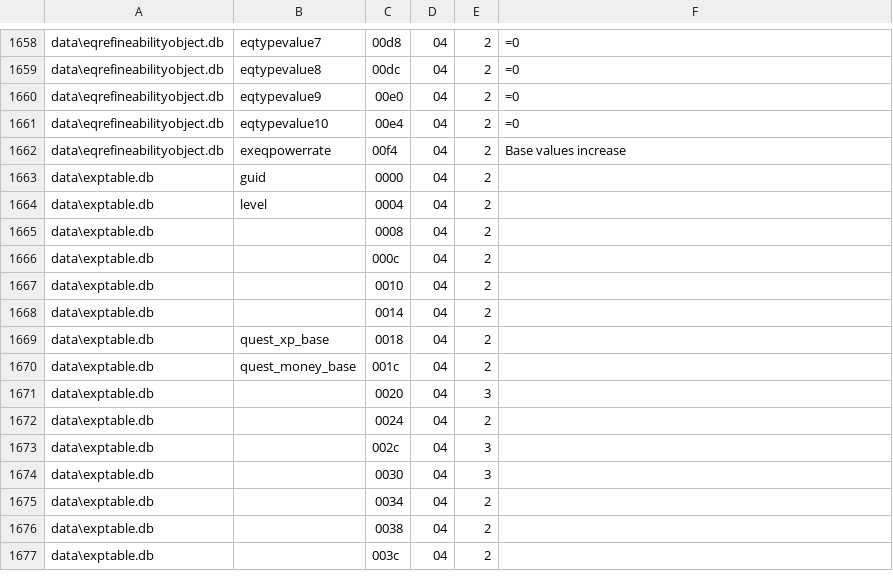
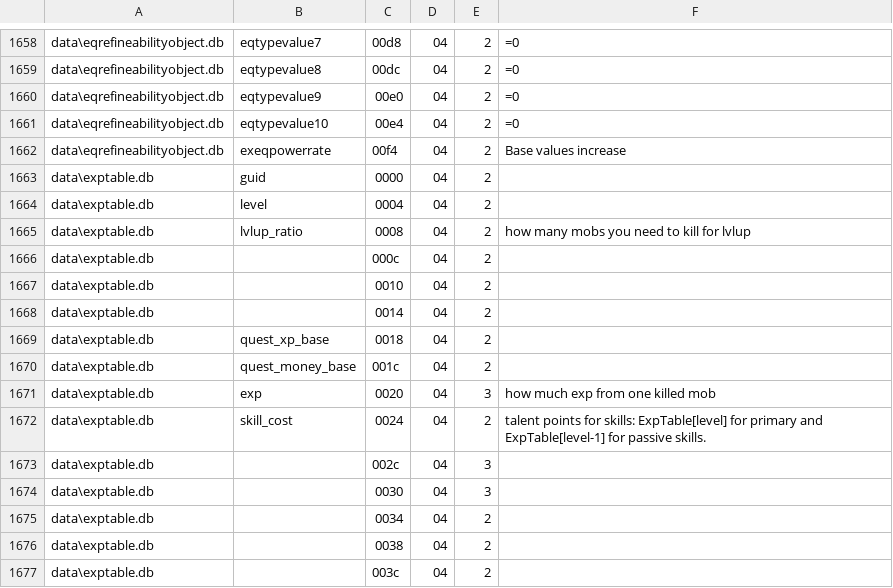
Before and after one commit to McBen/FDB_Extractor2, a CSV file: field_def/fields.csv, drawn as a sheet; only a part is shown, gaps mark what is left out.

Commit message:
db update from wiki

```diff
--- a/field_def/fields.csv
+++ b/field_def/fields.csv
@@ -1664,3 +1664,3 @@ data\exptable.db;guid;0000;04;2;
 data\exptable.db;level;0004;04;2;
-data\exptable.db;;0008;04;2;
+data\exptable.db;lvlup_ratio;0008;04;2;how many mobs you need to kill for lvlup
 data\exptable.db;;000c;04;2;
@@ -1670,4 +1670,4 @@ data\exptable.db;quest_xp_base;0018;04;2;
 data\exptable.db;quest_money_base;001c;04;2;
-data\exptable.db;;0020;04;3;
-data\exptable.db;;0024;04;2;
+data\exptable.db;exp;0020;04;3;how much exp from one killed mob
+data\exptable.db;skill_cost;0024;04;2;talent points for skills: ExpTable[level] for primary and ExpTable[level-1] for passive skills.
 data\exptable.db;;002c;04;3;
```
